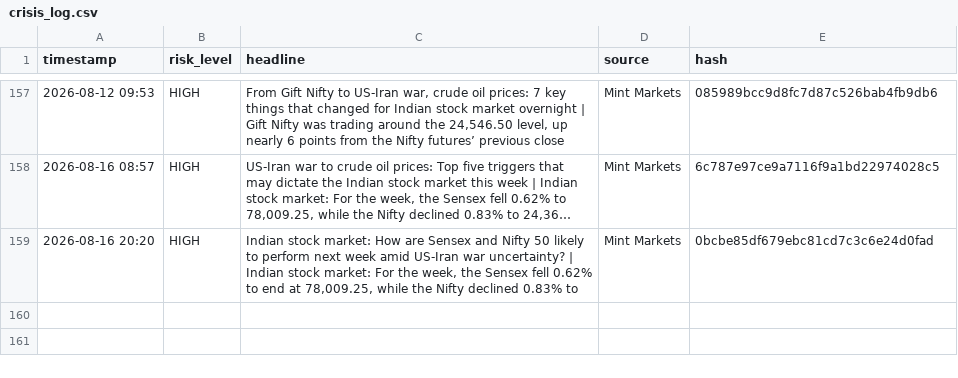
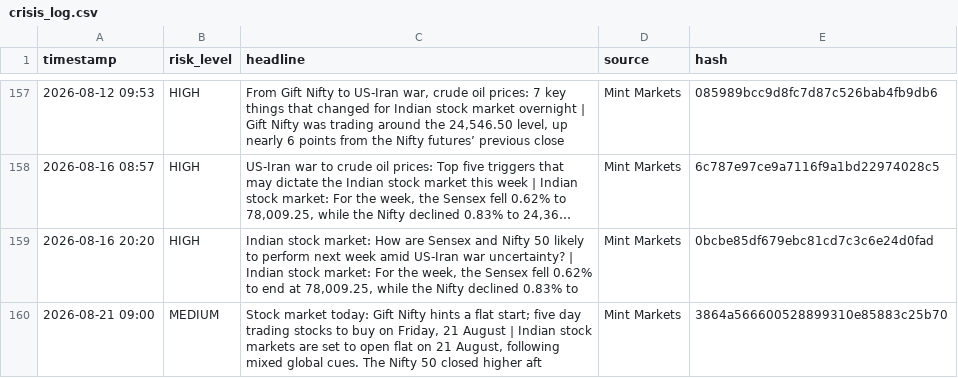
Before and after one commit to Sriram-0432/dip-alert, a CSV file: crisis_log.csv, drawn as a sheet; only a part is shown, gaps mark what is left out; long unchanged cells end in …; the diff names each change by its address in the sheet, - before the commit and + after, or states it on an @@ line.

```diff
--- a/crisis_log.csv
+++ b/crisis_log.csv
+row 160: 2026-08-21 09:00 | MEDIUM | Stock market today: Gift Nifty hints a flat start; five day trading stocks to buy on Friday, 21 August | Indian stock markets are set to open flat on 21 August, following mixed global cues. The Nifty 50 closed higher aft | Mint Markets | 3864a566600528899310e85883c25b70
```
